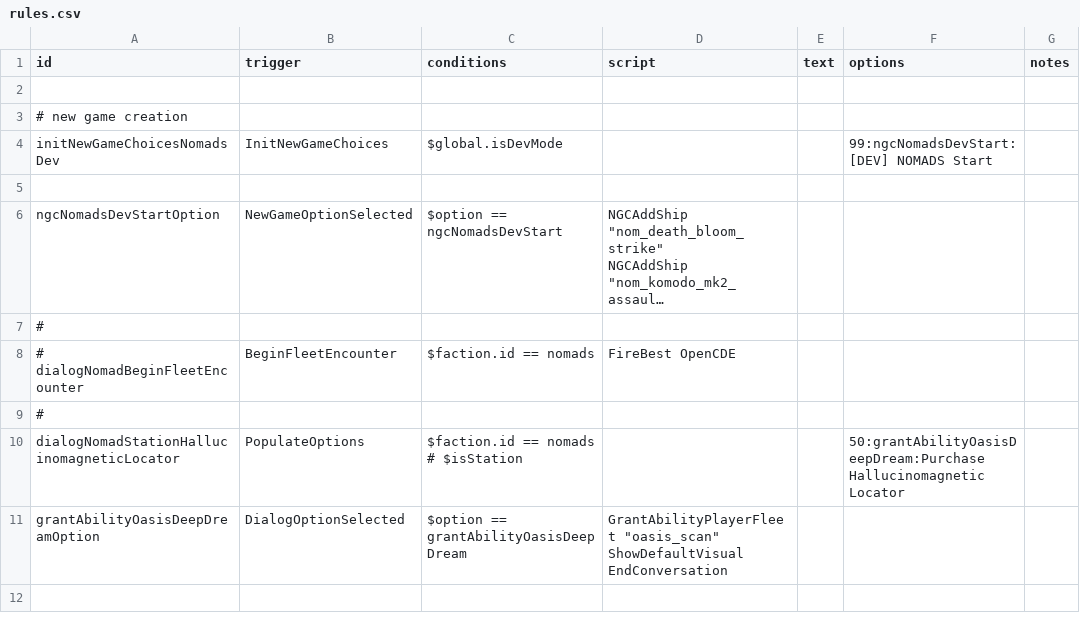
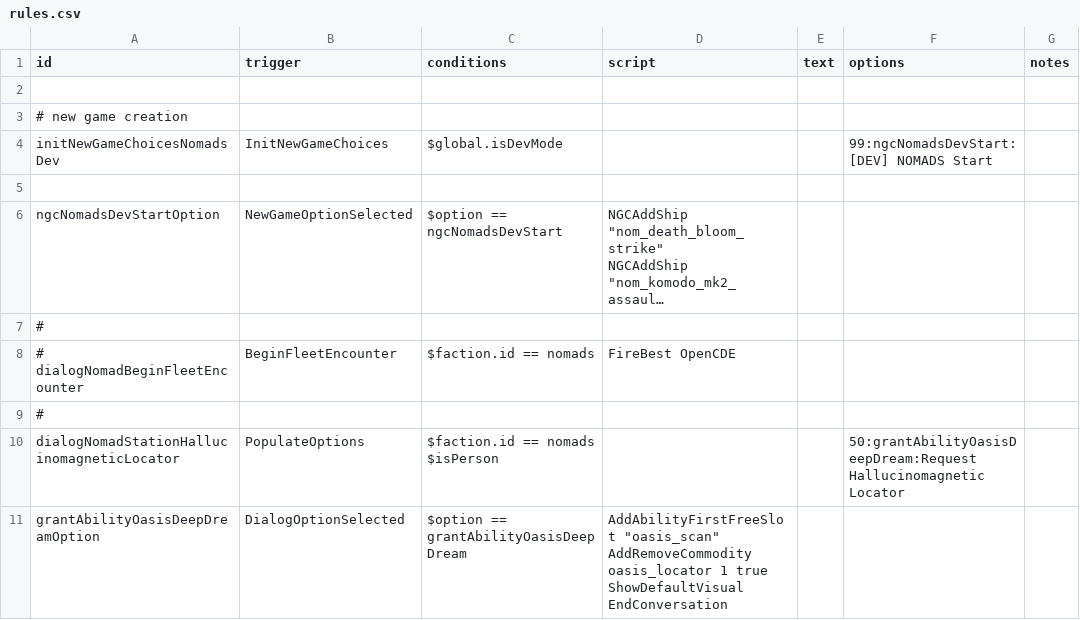
Before and after one commit to Trylobot/ss-nom, a CSV file: data/campaign/rules.csv, drawn as a sheet; long unchanged cells end in …; ↵ is a line break in a cell; the diff names each change by its address in the sheet, - before the commit and + after, or states it on an @@ line.

```diff
--- a/data/campaign/rules.csv
+++ b/data/campaign/rules.csv
-C10 (conditions): $faction.id == nomads ↵ # $isStation
+C10 (conditions): $faction.id == nomads ↵ $isPerson
-F10 (options): 50:grantAbilityOasisDeepDream:Purchase Hallucinomagnetic Locator
+F10 (options): 50:grantAbilityOasisDeepDream:Request Hallucinomagnetic Locator
-D11 (script): GrantAbilityPlayerFleet "oasis_scan" ↵ ShowDefaultVisual ↵ EndConversation
+D11 (script): AddAbilityFirstFreeSlot "oasis_scan" ↵ AddRemoveCommodity oasis_locator 1 true ↵ ShowDefaultVisual ↵ EndConversation
```
Also changed, not shown: data/strings/descriptions.csv, 14 other files.
